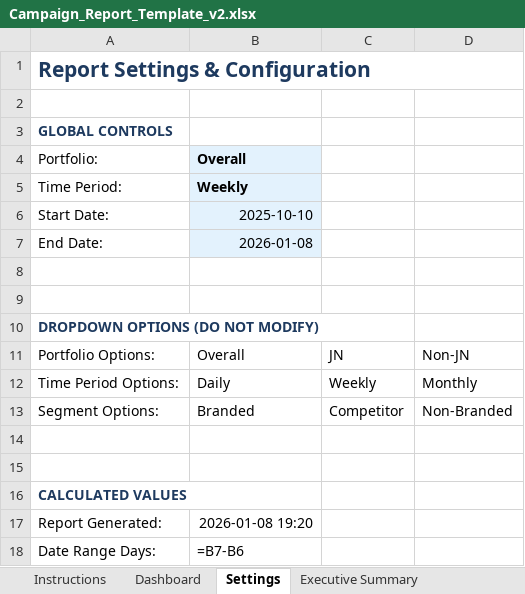
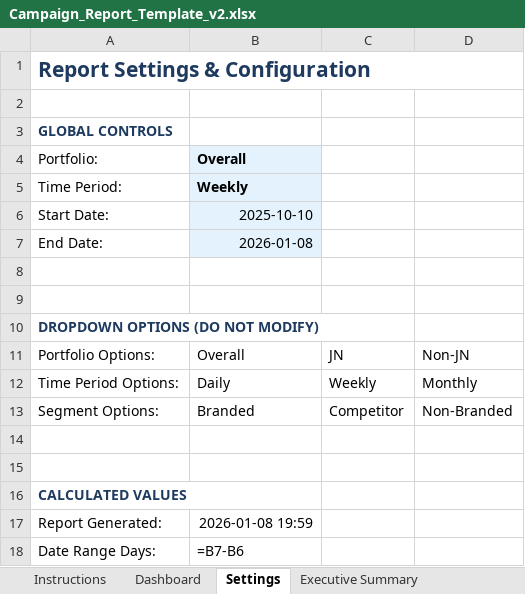
Before and after one commit to krellgit/Excel-Reporting-JN-ERJN, an Excel workbook: Campaign_Report_Template_v2.xlsx, sheet Settings, drawn as a sheet; values as stored, in another font and other column widths than the file's, no borders; formulas without a stored value are shown as written; the diff names each change by its address in the sheet, - before the commit and + after, or states it on an @@ line.

```diff
--- a/Campaign_Report_Template_v2.xlsx (sheet Settings)
+++ b/Campaign_Report_Template_v2.xlsx (sheet Settings)
-B17: 2026-01-08 19:20
+B17: 2026-01-08 19:59
```
Also changed, not shown: sheet Business Data, sheet Campaign Data, sheet Segment Performance, sheet JN Portfolio, sheet Non-JN Portfolio, sheet Dashboard, 2 more sheets, hidden cells, 3 other files.
